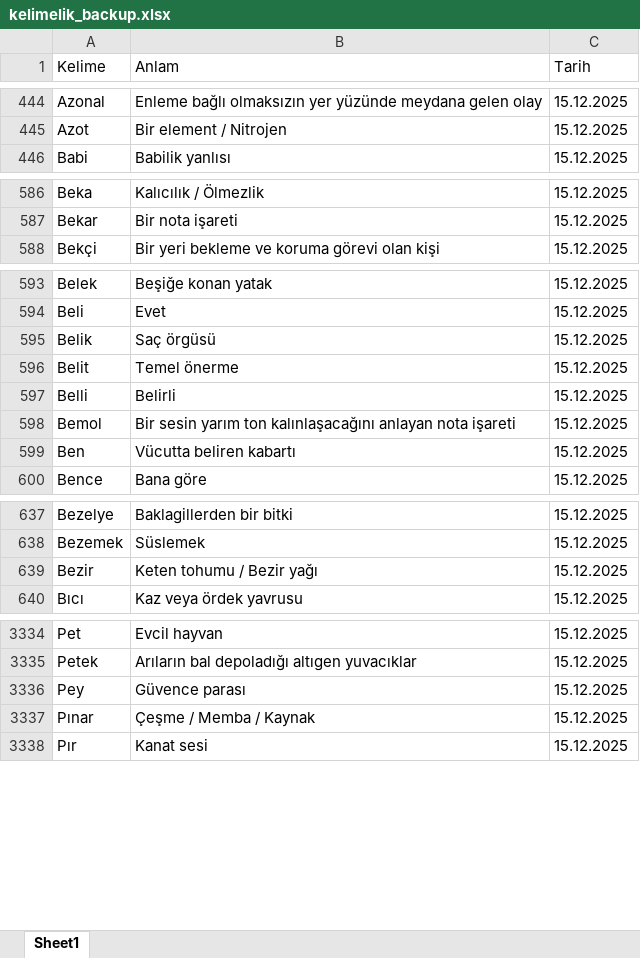
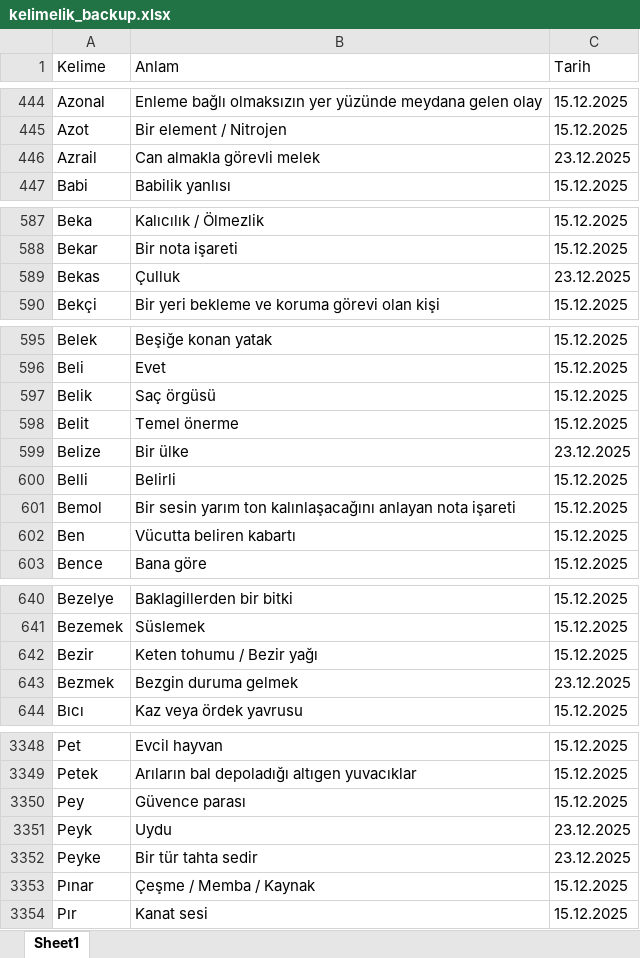
Before and after one commit to VedatBiner/flutter-codes, an Excel workbook: kelimelik_words_app/assets/database/kelimelik_backup.xlsx, sheet Sheet1, drawn as a sheet; only a part is shown, gaps mark what is left out; values as stored, in another font and other column widths than the file's, no cell formats; the diff covers the shown part only; the diff names each change by its address in the sheet, - before the commit and + after, or states it on an @@ line.

Commit message:
Kelimelik Words SQL App - word statistics

```diff
--- a/kelimelik_words_app/assets/database/kelimelik_backup.xlsx (sheet Sheet1)
+++ b/kelimelik_words_app/assets/database/kelimelik_backup.xlsx (sheet Sheet1)
+row 446: Azrail | Can almakla görevli melek | 23.12.2025
+row 589: Bekas | Çulluk | 23.12.2025
+row 599: Belize | Bir ülke | 23.12.2025
+row 643: Bezmek | Bezgin duruma gelmek | 23.12.2025
+row 3351: Peyk | Uydu | 23.12.2025
+row 3352: Peyke | Bir tür tahta sedir | 23.12.2025
```
Also changed, not shown: 11 added rows and 1 edited cell elsewhere in this sheet, cell formats, 18 other files.
